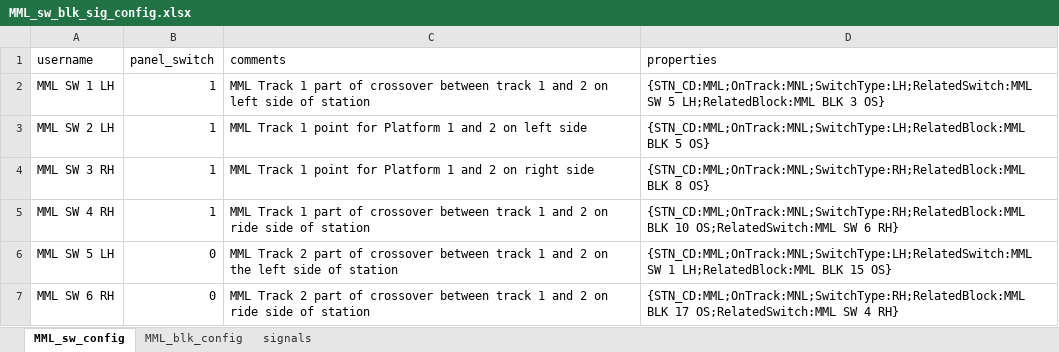
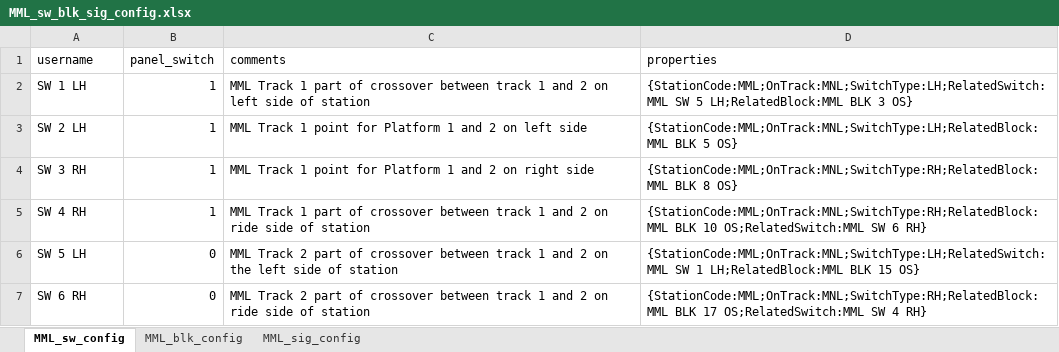
Before and after one commit to banerjia/jmri_layouts, an Excel workbook: CMRI_Scripting.jmri/planning/MML_sw_blk_sig_config.xlsx, sheet MML_sw_config, drawn as a sheet; values as stored, in another font and other column widths than the file's, no borders; the diff names each change by its address in the sheet, - before the commit and + after, or states it on an @@ line.

Commit message:
Block, Turnouts and Sensors Scripts Refined
The scripts for blocks, turnouts and sensors have been separated out. Based on the current setup the scripts for blocks and turnouts will need to be run first to create the objects. Then the sensor script will be run which will iterate through all the objects and create the necessary sensors. At this time no check is being done to make sure that existing objects are not being overwritten.

```diff
--- a/CMRI_Scripting.jmri/planning/MML_sw_blk_sig_config.xlsx (sheet MML_sw_config)
+++ b/CMRI_Scripting.jmri/planning/MML_sw_blk_sig_config.xlsx (sheet MML_sw_config)
-sheet tab: signals
+sheet tab: MML_sig_config
-A2 (username): MML SW 1 LH
+A2 (username): SW 1 LH
-D2 (properties): {STN_CD:MML;OnTrack:MNL;SwitchType:LH;RelatedSwitch:MML SW 5…
+D2 (properties): {StationCode:MML;OnTrack:MNL;SwitchType:LH;RelatedSwitch:MML SW 5…
-A3 (username): MML SW 2 LH
+A3 (username): SW 2 LH
-D3 (properties): {STN_CD:MML;OnTrack:MNL;SwitchType:LH;RelatedBlock:MML BLK 5…
+D3 (properties): {StationCode:MML;OnTrack:MNL;SwitchType:LH;RelatedBlock:MML BLK 5…
-A4 (username): MML SW 3 RH
+A4 (username): SW 3 RH
-D4 (properties): {STN_CD:MML;OnTrack:MNL;SwitchType:RH;RelatedBlock:MML BLK 8…
+D4 (properties): {StationCode:MML;OnTrack:MNL;SwitchType:RH;RelatedBlock:MML BLK 8…
-A5 (username): MML SW 4 RH
+A5 (username): SW 4 RH
-D5 (properties): {STN_CD:MML;OnTrack:MNL;SwitchType:RH;RelatedBlock:MML BLK 10…
+D5 (properties): {StationCode:MML;OnTrack:MNL;SwitchType:RH;RelatedBlock:MML BLK 10…
-A6 (username): MML SW 5 LH
+A6 (username): SW 5 LH
-D6 (properties): {STN_CD:MML;OnTrack:MNL;SwitchType:LH;RelatedSwitch:MML SW 1…
+D6 (properties): {StationCode:MML;OnTrack:MNL;SwitchType:LH;RelatedSwitch:MML SW 1…
-A7 (username): MML SW 6 RH
+A7 (username): SW 6 RH
-D7 (properties): {STN_CD:MML;OnTrack:MNL;SwitchType:RH;RelatedBlock:MML BLK 17…
+D7 (properties): {StationCode:MML;OnTrack:MNL;SwitchType:RH;RelatedBlock:MML BLK 17…
```
Also changed, not shown: sheet MML_blk_config, 18 other files.
